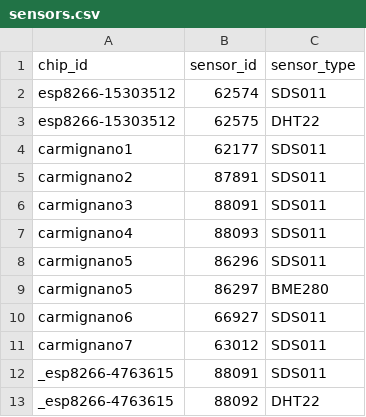
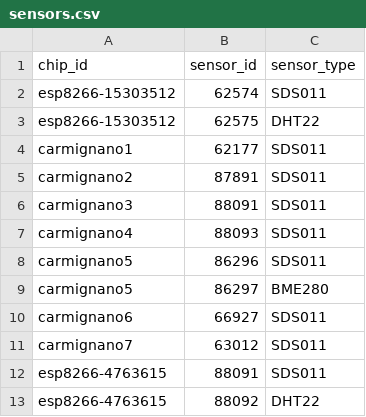
Before and after one commit to mezzato/legambiente-altapadovana, a CSV file: sensorcommunity/dataingester/sensors.csv, drawn as a sheet.

```diff
--- a/sensorcommunity/dataingester/sensors.csv
+++ b/sensorcommunity/dataingester/sensors.csv
@@ -11,3 +11,3 @@ carmignano6,66927,SDS011
 carmignano7,63012,SDS011
-_esp8266-4763615,88091,SDS011
-_esp8266-4763615,88092,DHT22
+esp8266-4763615,88091,SDS011
+esp8266-4763615,88092,DHT22
```
Also changed, not shown: sensorcommunity/dataingester/chips.csv.
